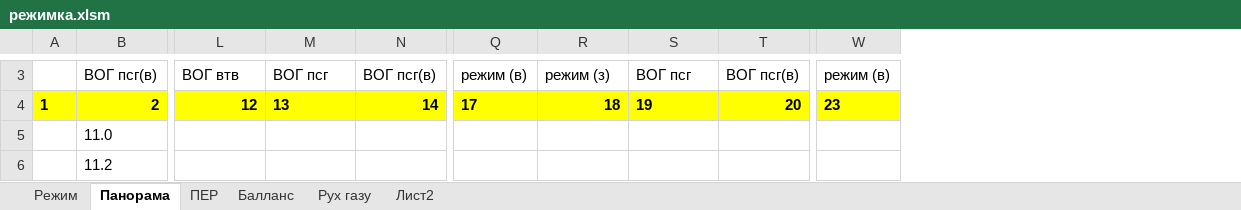
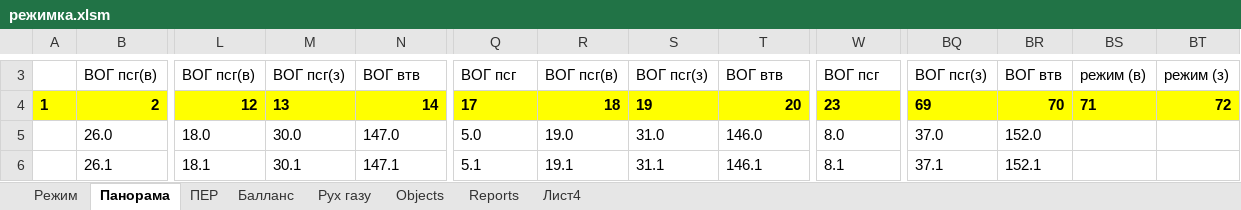
Before and after one commit to alehandro-777/oask-gtp-calc-module, an Excel workbook: режимка.xlsm, sheet Панорама, drawn as a sheet; only a part is shown, gaps mark what is left out; values as stored, in another font and other column widths than the file's, no borders; charts and pictures not drawn; removed rows and columns are numbered as before the commit, all else as after; rows hold the shown columns only; the diff covers the shown part only; the diff names each change by its address in the sheet, - before the commit and + after, or states it on an @@ line.

```diff
--- a/режимка.xlsm (sheet Панорама)
+++ b/режимка.xlsm (sheet Панорама)
-sheet tab: Лист2
+sheet tab: Objects
+sheet tab: Reports
+sheet tab: Лист4
+column BQ, rows 3-4: ВОГ псг(з) | 69
+column BR, rows 3-4: ВОГ втв | 70
+column BS, rows 3-4: режим (в) | 71
+column BT, rows 3-4: режим (з) | 72
-L3: ВОГ втв
+L3: ВОГ псг(в)
-M3: ВОГ псг
+M3: ВОГ псг(з)
-N3: ВОГ псг(в)
+N3: ВОГ втв
-Q3: режим (в)
+Q3: ВОГ псг
-R3: режим (з)
+R3: ВОГ псг(в)
-S3: ВОГ псг
+S3: ВОГ псг(з)
-T3: ВОГ псг(в)
+T3: ВОГ втв
-W3: режим (в)
+W3: ВОГ псг
-row 5:  | 11.0
-row 6:  | 11.2
+row 5:  | 26.0 | 18.0 | 30.0 | 147.0 | 5.0 | 19.0 | 31.0 | 146.0 | 8.0 | 37.0 | 152.0
+row 6:  | 26.1 | 18.1 | 30.1 | 147.1 | 5.1 | 19.1 | 31.1 | 146.1 | 8.1 | 37.1 | 152.1
```
Also changed, not shown: 77 edited cells and merged cells elsewhere in this sheet, sheet Режим, charts or pictures, 17 other files.
